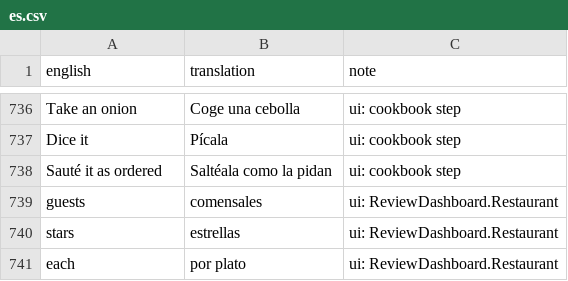
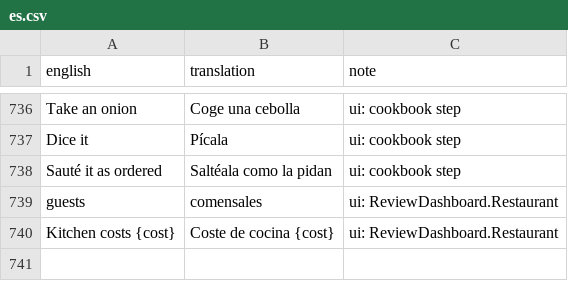
Before and after one commit to sergiofidalgo/mise-en-flex, a CSV file: Assets/_Project/Data/Localization/es.csv, drawn as a sheet; only a part is shown, gaps mark what is left out; removed rows and columns are numbered as before the commit, all else as after; the diff names each change by its address in the sheet, - before the commit and + after, or states it on an @@ line.

```diff
--- a/Assets/_Project/Data/Localization/es.csv
+++ b/Assets/_Project/Data/Localization/es.csv
-row 740: stars | estrellas | ui: ReviewDashboard.Restaurant
-row 741: each | por plato | ui: ReviewDashboard.Restaurant
+row 740: Kitchen costs {cost} | Coste de cocina {cost} | ui: ReviewDashboard.Restaurant
```
Also changed, not shown: 11 other files.
